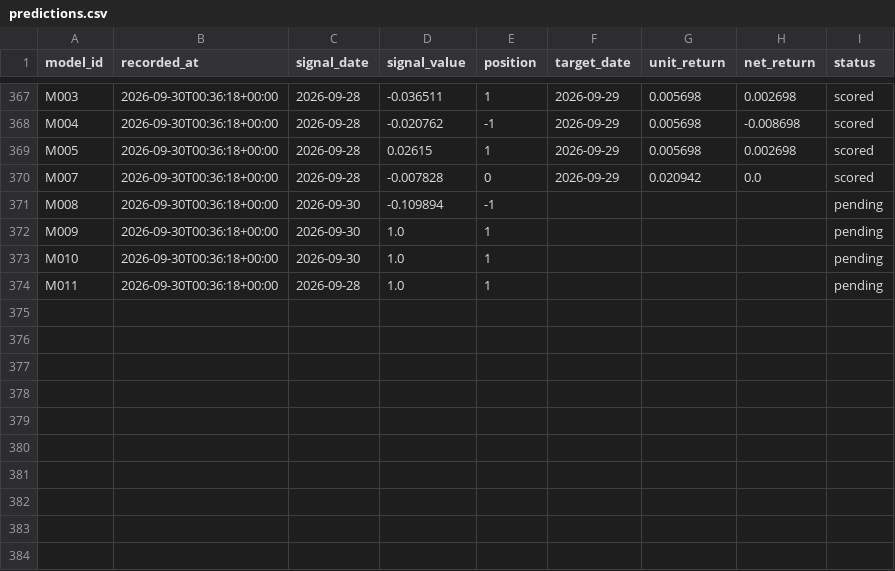
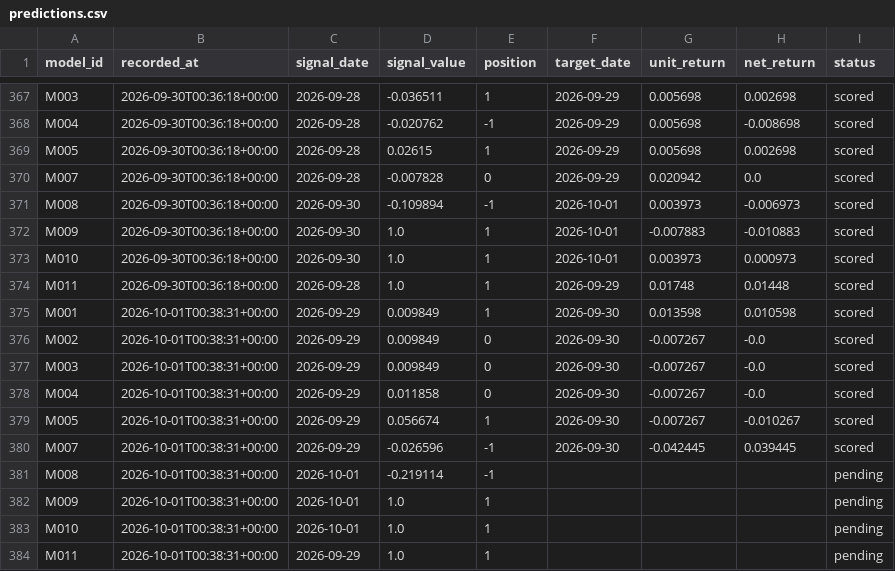
Before and after one commit to muse2002/tzalpha, a CSV file: data/predictions.csv, drawn as a sheet; only a part is shown, gaps mark what is left out.

```diff
--- a/data/predictions.csv
+++ b/data/predictions.csv
@@ -370,5 +370,15 @@ M005,2026-09-30T00:36:18+00:00,2026-09-28,0.02615,1,2026-09-29,0.005698,0.002698
 M007,2026-09-30T00:36:18+00:00,2026-09-28,-0.007828,0,2026-09-29,0.020942,0.0,scored
-M008,2026-09-30T00:36:18+00:00,2026-09-30,-0.109894,-1,,,,pending
-M009,2026-09-30T00:36:18+00:00,2026-09-30,1.0,1,,,,pending
-M010,2026-09-30T00:36:18+00:00,2026-09-30,1.0,1,,,,pending
-M011,2026-09-30T00:36:18+00:00,2026-09-28,1.0,1,,,,pending
+M008,2026-09-30T00:36:18+00:00,2026-09-30,-0.109894,-1,2026-10-01,0.003973,-0.006973,scored
+M009,2026-09-30T00:36:18+00:00,2026-09-30,1.0,1,2026-10-01,-0.007883,-0.010883,scored
+M010,2026-09-30T00:36:18+00:00,2026-09-30,1.0,1,2026-10-01,0.003973,0.000973,scored
+M011,2026-09-30T00:36:18+00:00,2026-09-28,1.0,1,2026-09-29,0.01748,0.01448,scored
+M001,2026-10-01T00:38:31+00:00,2026-09-29,0.009849,1,2026-09-30,0.013598,0.010598,scored
+M002,2026-10-01T00:38:31+00:00,2026-09-29,0.009849,0,2026-09-30,-0.007267,-0.0,scored
+M003,2026-10-01T00:38:31+00:00,2026-09-29,0.009849,0,2026-09-30,-0.007267,-0.0,scored
+M004,2026-10-01T00:38:31+00:00,2026-09-29,0.011858,0,2026-09-30,-0.007267,-0.0,scored
+M005,2026-10-01T00:38:31+00:00,2026-09-29,0.056674,1,2026-09-30,-0.007267,-0.010267,scored
+M007,2026-10-01T00:38:31+00:00,2026-09-29,-0.026596,-1,2026-09-30,-0.042445,0.039445,scored
+M008,2026-10-01T00:38:31+00:00,2026-10-01,-0.219114,-1,,,,pending
+M009,2026-10-01T00:38:31+00:00,2026-10-01,1.0,1,,,,pending
+M010,2026-10-01T00:38:31+00:00,2026-10-01,1.0,1,,,,pending
+M011,2026-10-01T00:38:31+00:00,2026-09-29,1.0,1,,,,pending
```
Also changed, not shown: 2 other files.
